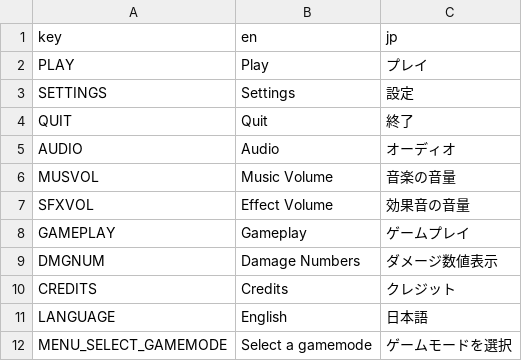
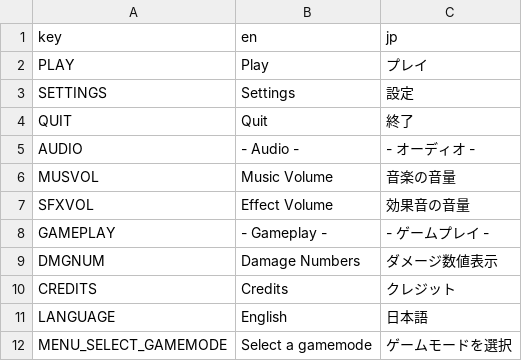
Before and after one commit to asztalosm/Sanctuary-of-Nyx, a CSV file: resources/localization.csv, drawn as a sheet; only a part is shown.

```diff
--- a/resources/localization.csv
+++ b/resources/localization.csv
@@ -4,6 +4,6 @@ SETTINGS; Settings;設定
 QUIT; Quit;終了
-AUDIO;Audio;オーディオ
+AUDIO;- Audio -;- オーディオ -
 MUSVOL;Music Volume;音楽の音量
 SFXVOL;Effect Volume;効果音の音量
-GAMEPLAY;Gameplay;ゲームプレイ
+GAMEPLAY;- Gameplay -;- ゲームプレイ -
 DMGNUM;Damage Numbers;ダメージ数値表示
```
Also changed, not shown: 6 other files.
